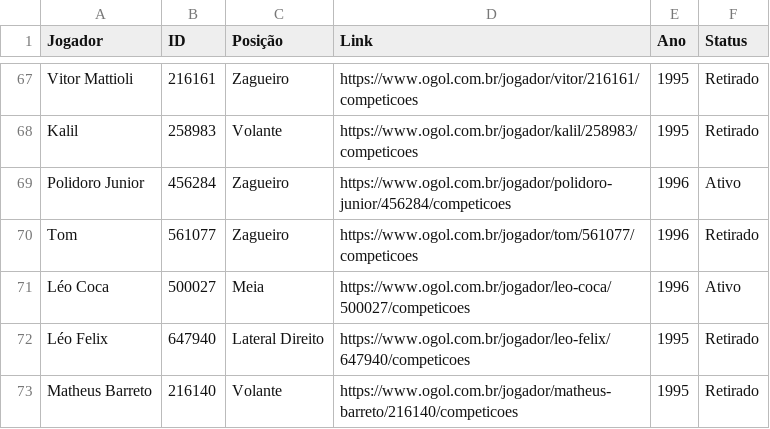
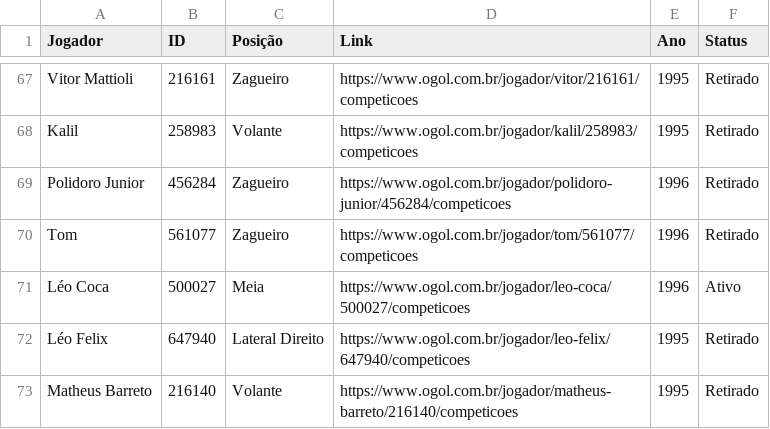
Before and after one commit to joaobassam/Base_SaoPaulo, a CSV file: São Paulo_Base - CadastroJogadores.csv, drawn as a sheet; only a part is shown, gaps mark what is left out; the diff covers the shown part only.

```diff
--- a/São Paulo_Base - CadastroJogadores.csv
+++ b/São Paulo_Base - CadastroJogadores.csv
@@ -68,3 +68,3 @@ Vitor Mattioli,216161,Zagueiro,https://www.ogol.com.br/jogador/vitor/216161/comp
 Kalil,258983,Volante,https://www.ogol.com.br/jogador/kalil/258983/competicoes,1995,Retirado
-Polidoro Junior,456284,Zagueiro,https://www.ogol.com.br/jogador/polidoro-junior/456284/competicoes,1996,Ativo
+Polidoro Junior,456284,Zagueiro,https://www.ogol.com.br/jogador/polidoro-junior/456284/competicoes,1996,Retirado
 Tom,561077,Zagueiro,https://www.ogol.com.br/jogador/tom/561077/competicoes,1996,Retirado
```
Also changed, not shown: 22 added rows and 2 edited cells elsewhere in this file, São Paulo_Base - Competições.csv, 1 other file.
